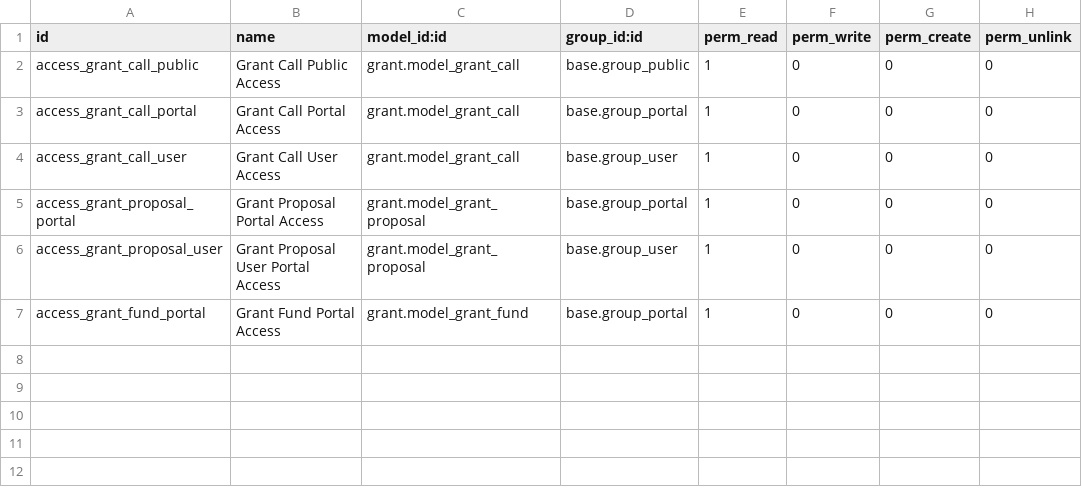
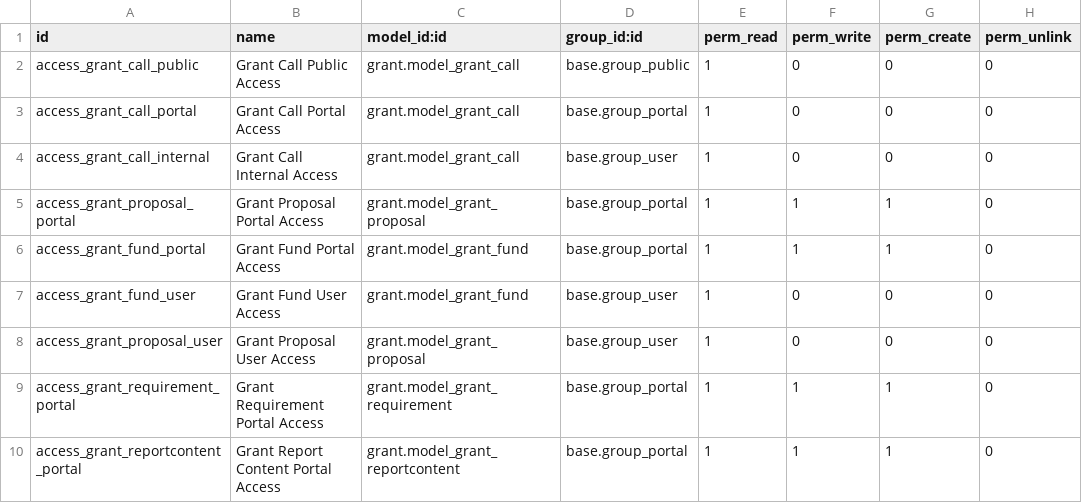
Before and after one commit to tdombos/odoo, a CSV file: grant_portal/security/ir.model.access.csv, drawn as a sheet.

```diff
--- a/grant_portal/security/ir.model.access.csv
+++ b/grant_portal/security/ir.model.access.csv
@@ -3,5 +3,8 @@ access_grant_call_public,Grant Call Public Access,grant.model_grant_call,base.gr
 access_grant_call_portal,Grant Call Portal Access,grant.model_grant_call,base.group_portal,1,0,0,0
-access_grant_call_user,Grant Call User Access,grant.model_grant_call,base.group_user,1,0,0,0
-access_grant_proposal_portal,Grant Proposal Portal Access,grant.model_grant_proposal,base.group_portal,1,0,0,0
-access_grant_proposal_user,Grant Proposal User Portal Access,grant.model_grant_proposal,base.group_user,1,0,0,0
-access_grant_fund_portal,Grant Fund Portal Access,grant.model_grant_fund,base.group_portal,1,0,0,0
+access_grant_call_internal,Grant Call Internal Access,grant.model_grant_call,base.group_user,1,0,0,0
+access_grant_proposal_portal,Grant Proposal Portal Access,grant.model_grant_proposal,base.group_portal,1,1,1,0
+access_grant_fund_portal,Grant Fund Portal Access,grant.model_grant_fund,base.group_portal,1,1,1,0
+access_grant_fund_user,Grant Fund User Access,grant.model_grant_fund,base.group_user,1,0,0,0
+access_grant_proposal_user,Grant Proposal User Access,grant.model_grant_proposal,base.group_user,1,0,0,0
+access_grant_requirement_portal,Grant Requirement Portal Access,grant.model_grant_requirement,base.group_portal,1,1,1,0
+access_grant_reportcontent_portal,Grant Report Content Portal Access,grant.model_grant_reportcontent,base.group_portal,1,1,1,0
```
Also changed, not shown: 41 other files.
